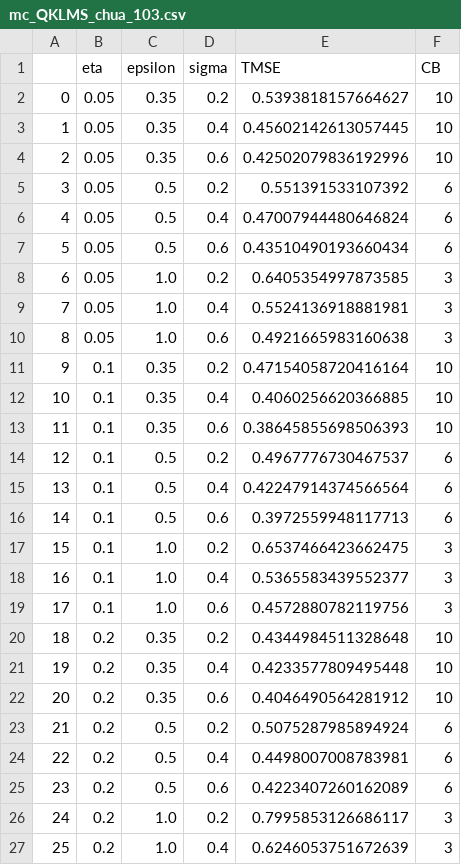
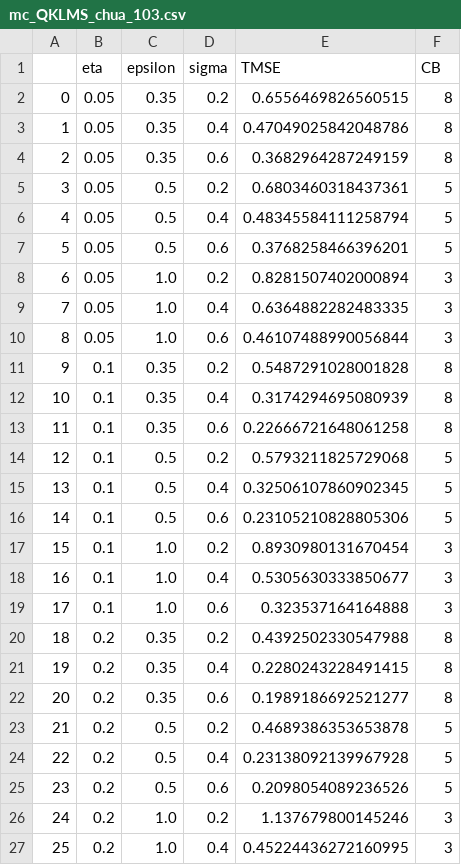
Before and after one commit to JuanDHNZ/KAF, a CSV file: results/Chua/mc_QKLMS_chua_103.csv, drawn as a sheet; only a part is shown; the diff covers the shown part only.

Commit message:
Update for Grid Search, nuew eta values

```diff
--- a/results/Chua/mc_QKLMS_chua_103.csv
+++ b/results/Chua/mc_QKLMS_chua_103.csv
@@ -1,27 +1,27 @@
 ,eta,epsilon,sigma,TMSE,CB
-0,0.05,0.35,0.2,0.5393818157664627,10
-1,0.05,0.35,0.4,0.45602142613057445,10
-2,0.05,0.35,0.6,0.42502079836192996,10
-3,0.05,0.5,0.2,0.551391533107392,6
-4,0.05,0.5,0.4,0.47007944480646824,6
-5,0.05,0.5,0.6,0.43510490193660434,6
-6,0.05,1.0,0.2,0.6405354997873585,3
-7,0.05,1.0,0.4,0.5524136918881981,3
-8,0.05,1.0,0.6,0.4921665983160638,3
-9,0.1,0.35,0.2,0.47154058720416164,10
-10,0.1,0.35,0.4,0.4060256620366885,10
-11,0.1,0.35,0.6,0.38645855698506393,10
-12,0.1,0.5,0.2,0.4967776730467537,6
-13,0.1,0.5,0.4,0.42247914374566564,6
-14,0.1,0.5,0.6,0.3972559948117713,6
-15,0.1,1.0,0.2,0.6537466423662475,3
-16,0.1,1.0,0.4,0.5365583439552377,3
-17,0.1,1.0,0.6,0.4572880782119756,3
-18,0.2,0.35,0.2,0.4344984511328648,10
-19,0.2,0.35,0.4,0.4233577809495448,10
-20,0.2,0.35,0.6,0.4046490564281912,10
-21,0.2,0.5,0.2,0.5075287985894924,6
-22,0.2,0.5,0.4,0.4498007008783981,6
-23,0.2,0.5,0.6,0.4223407260162089,6
-24,0.2,1.0,0.2,0.7995853126686117,3
-25,0.2,1.0,0.4,0.6246053751672639,3
+0,0.05,0.35,0.2,0.6556469826560515,8
+1,0.05,0.35,0.4,0.47049025842048786,8
+2,0.05,0.35,0.6,0.3682964287249159,8
+3,0.05,0.5,0.2,0.6803460318437361,5
+4,0.05,0.5,0.4,0.48345584111258794,5
+5,0.05,0.5,0.6,0.3768258466396201,5
+6,0.05,1.0,0.2,0.8281507402000894,3
+7,0.05,1.0,0.4,0.6364882282483335,3
+8,0.05,1.0,0.6,0.46107488990056844,3
+9,0.1,0.35,0.2,0.5487291028001828,8
+10,0.1,0.35,0.4,0.3174294695080939,8
+11,0.1,0.35,0.6,0.22666721648061258,8
+12,0.1,0.5,0.2,0.5793211825729068,5
+13,0.1,0.5,0.4,0.32506107860902345,5
+14,0.1,0.5,0.6,0.23105210828805306,5
+15,0.1,1.0,0.2,0.8930980131670454,3
+16,0.1,1.0,0.4,0.5305630333850677,3
+17,0.1,1.0,0.6,0.323537164164888,3
+18,0.2,0.35,0.2,0.4392502330547988,8
+19,0.2,0.35,0.4,0.2280243228491415,8
+20,0.2,0.35,0.6,0.1989186692521277,8
+21,0.2,0.5,0.2,0.4689386353653878,5
+22,0.2,0.5,0.4,0.23138092139967928,5
+23,0.2,0.5,0.6,0.2098054089236526,5
+24,0.2,1.0,0.2,1.137679800145246,3
+25,0.2,1.0,0.4,0.45224436272160995,3
```
Also changed, not shown: 1 edited cell elsewhere in this file, 16 other files.
